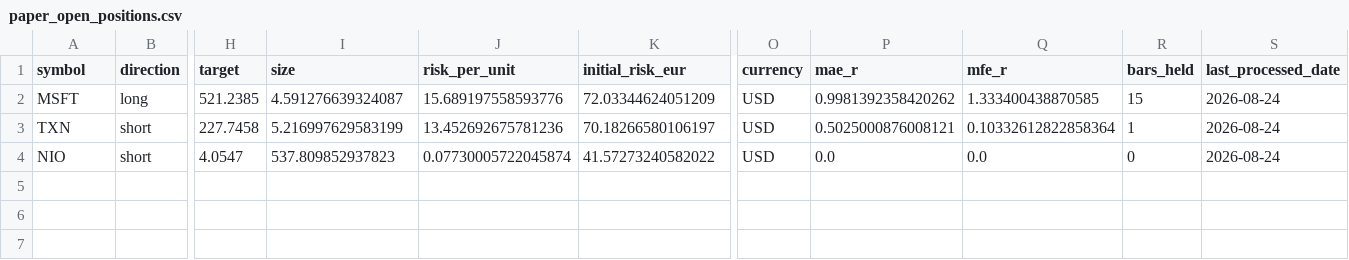
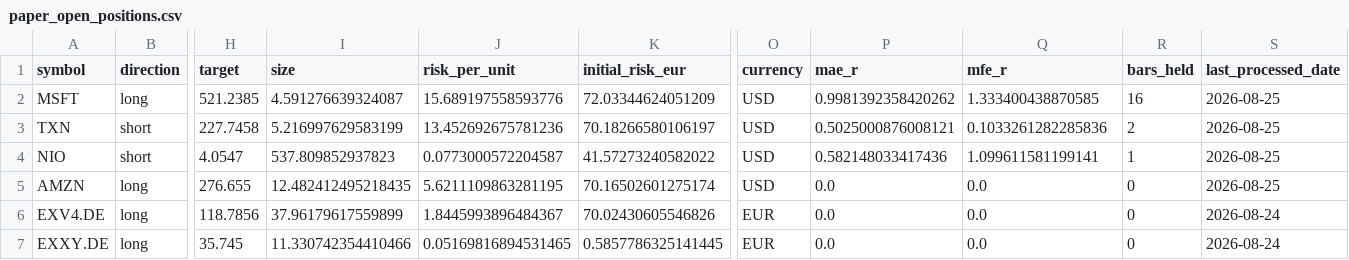
Before and after one commit to rafamarino04/portfolio-manager, a CSV file: data/paper_open_positions.csv, drawn as a sheet; only a part is shown, gaps mark what is left out; rows hold the shown columns only; the diff names each change by its address in the sheet, - before the commit and + after, or states it on an @@ line.

```diff
--- a/data/paper_open_positions.csv
+++ b/data/paper_open_positions.csv
-R2 (bars_held): 15
+R2 (bars_held): 16
-S2:S4 (last_processed_date): 2026-08-24
+S2:S4 (last_processed_date): 2026-08-25
-Q3 (mfe_r): 0.10332612822858364
+Q3 (mfe_r): 0.1033261282285836
-R3 (bars_held): 1
+R3 (bars_held): 2
-J4 (risk_per_unit): 0.07730005722045874
+J4 (risk_per_unit): 0.0773000572204587
-P4 (mae_r): 0.0
+P4 (mae_r): 0.582148033417436
-Q4 (mfe_r): 0.0
+Q4 (mfe_r): 1.099611581199141
-R4 (bars_held): 0
+R4 (bars_held): 1
+row 5: AMZN | long | 276.655 | 12.482412495218435 | 5.6211109863281195 | 70.16502601275174 | USD | 0.0 | 0.0 | 0 | 2026-08-25
+row 6: EXV4.DE | long | 118.7856 | 37.96179617559899 | 1.8445993896484367 | 70.02430605546826 | EUR | 0.0 | 0.0 | 0 | 2026-08-24
+row 7: EXXY.DE | long | 35.745 | 11.330742354410466 | 0.05169816894531465 | 0.5857786325141445 | EUR | 0.0 | 0.0 | 0 | 2026-08-24
```
Also changed, not shown: data/paper_closed_trades.csv, 1 other file.
